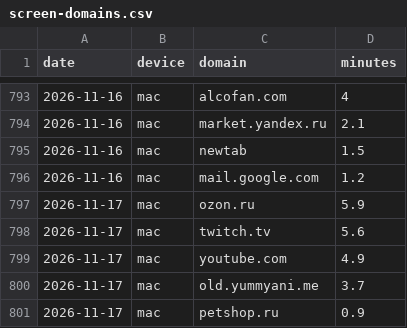
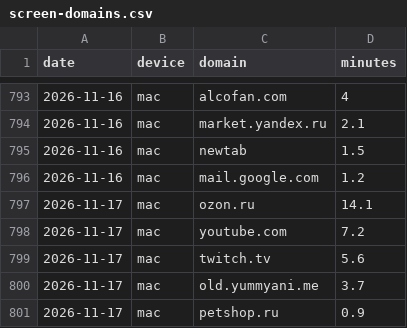
Before and after one commit to recr0ns/sphere-data, a CSV file: csv/screen-domains.csv, drawn as a sheet; only a part is shown, gaps mark what is left out.

```diff
--- a/csv/screen-domains.csv
+++ b/csv/screen-domains.csv
@@ -796,5 +796,5 @@ date,device,domain,minutes
 2026-11-16,mac,mail.google.com,1.2
-2026-11-17,mac,ozon.ru,5.9
+2026-11-17,mac,ozon.ru,14.1
+2026-11-17,mac,youtube.com,7.2
 2026-11-17,mac,twitch.tv,5.6
-2026-11-17,mac,youtube.com,4.9
 2026-11-17,mac,old.yummyani.me,3.7
```
Also changed, not shown: csv/activity.csv, csv/screen-apps.csv.
